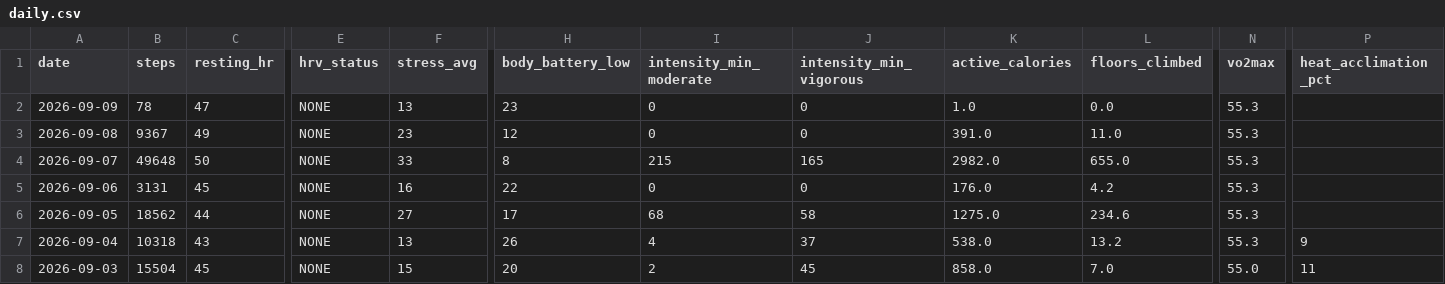
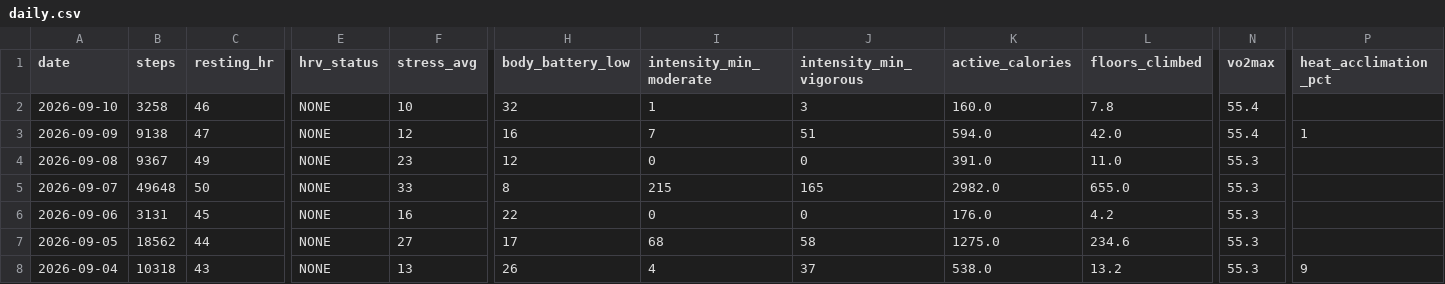
Before and after one commit to GeoffreyBian/train, a CSV file: data/daily.csv, drawn as a sheet; only a part is shown, gaps mark what is left out; the shorter side is filled out with more unchanged rows; addresses are those after the commit; rows hold the shown columns only; the diff names each change by its address in the sheet, - before the commit and + after, or states it on an @@ line.

```diff
--- a/data/daily.csv
+++ b/data/daily.csv
+row 2: 2026-09-10 | 3258 | 46 | NONE | 10 | 32 | 1 | 3 | 160.0 | 7.8 | 55.4
-B3 (steps): 78
+B3 (steps): 9138
-F3 (stress_avg): 13
+F3 (stress_avg): 12
-H3 (body_battery_low): 23
+H3 (body_battery_low): 16
-I3 (intensity_min_moderate): 0
+I3 (intensity_min_moderate): 7
-J3 (intensity_min_vigorous): 0
+J3 (intensity_min_vigorous): 51
-K3 (active_calories): 1.0
+K3 (active_calories): 594.0
-L3 (floors_climbed): 0.0
+L3 (floors_climbed): 42.0
-N3 (vo2max): 55.3
+N3 (vo2max): 55.4
-P3 (heat_acclimation_pct): (empty)
+P3 (heat_acclimation_pct): 1
```
Also changed, not shown: data/activities.csv, data/readiness.csv, 4 other files.
